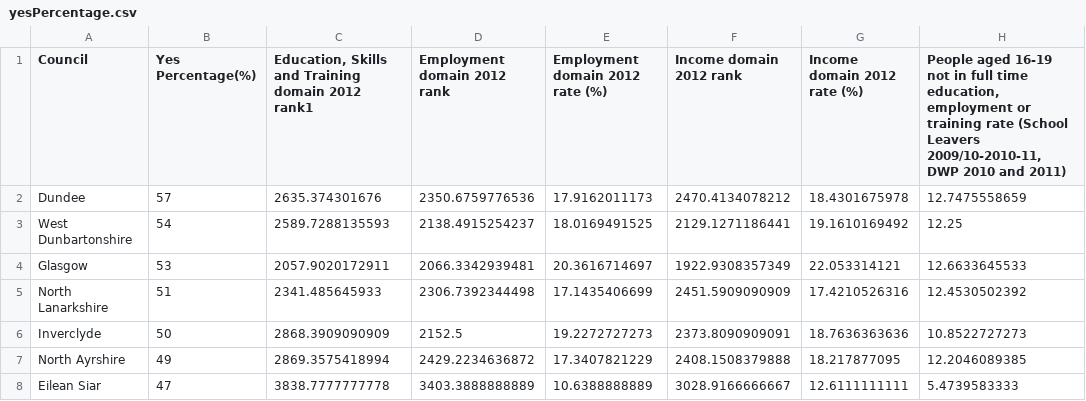
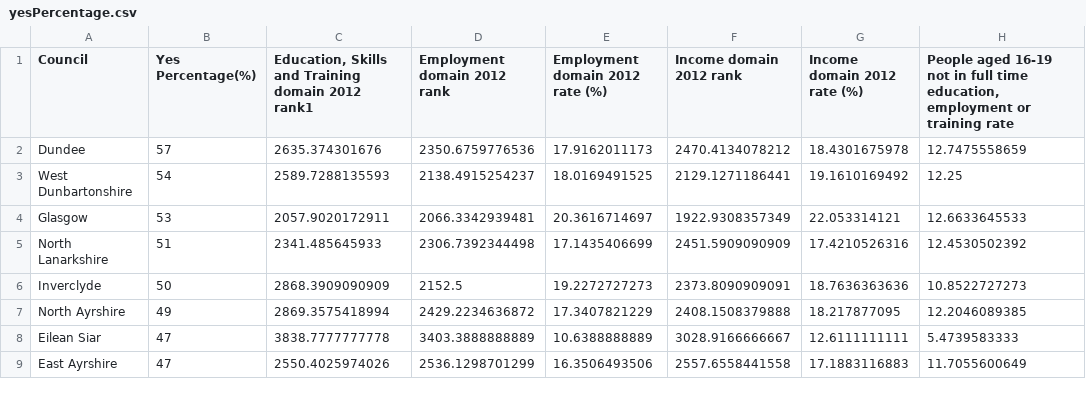
Before and after one commit to probablytom/IS3-D3, a CSV file: data/yesPercentage.csv, drawn as a sheet; only a part is shown; the shorter side is filled out with more unchanged rows.

```diff
--- a/data/yesPercentage.csv
+++ b/data/yesPercentage.csv
@@ -1,2 +1,2 @@
-Council,Yes Percentage(%),"Education, Skills and Training domain 2012 rank1",Employment domain 2012 rank,Employment domain 2012 rate (%),Income domain 2012 rank,Income domain 2012 rate (%),"People aged 16-19 not in full time education, employment or training rate (School Leavers 2009/10-2010-11, DWP 2010 and 2011)"
+Council,Yes Percentage(%),"Education, Skills and Training domain 2012 rank1",Employment domain 2012 rank,Employment domain 2012 rate (%),Income domain 2012 rank,Income domain 2012 rate (%),"People aged 16-19 not in full time education, employment or training rate"
 Dundee,57,2635.374301676,2350.6759776536,17.9162011173,2470.4134078212,18.4301675978,12.7475558659
```
Also changed, not shown: 1 other file.
